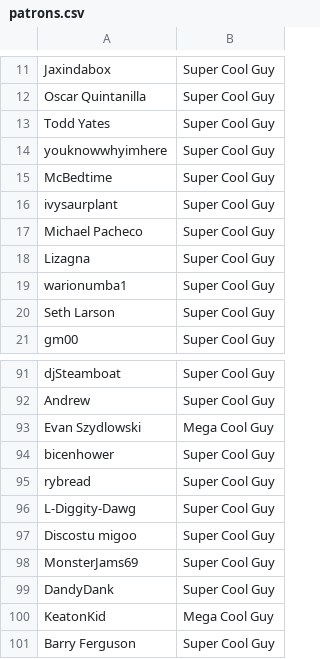
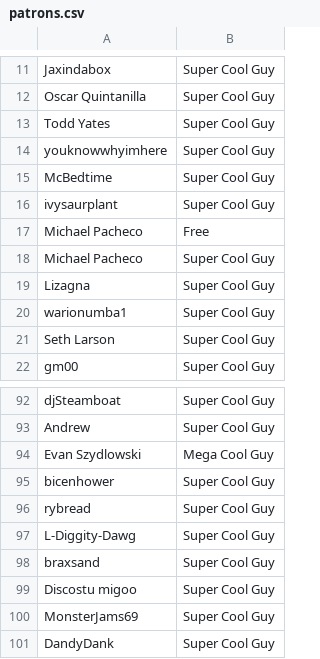
Before and after one commit to bobwulff/patreonscroll, a CSV file: patrons.csv, drawn as a sheet; only a part is shown, gaps mark what is left out; the shorter side is filled out with more unchanged rows; the diff names each change by its address in the sheet, - before the commit and + after, or states it on an @@ line.

```diff
--- a/patrons.csv
+++ b/patrons.csv
+row 17: Michael Pacheco | Free
+row 98: braxsand | Super Cool Guy
```
